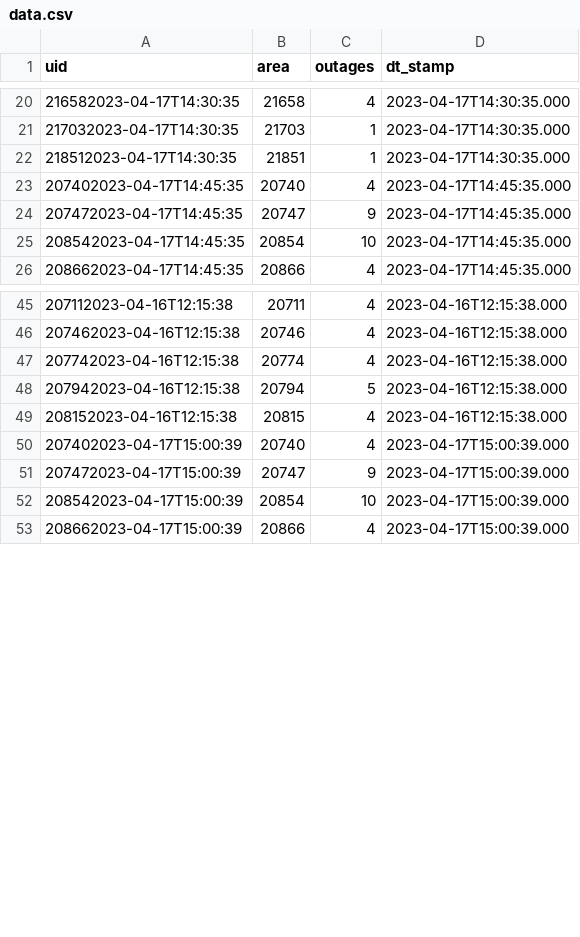
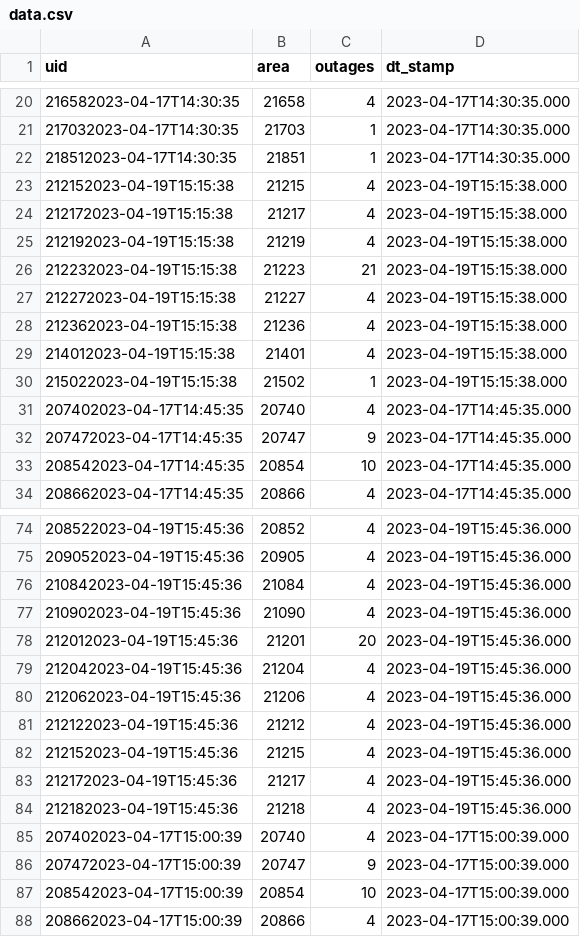
Before and after one commit to NewsAppsUMD/Poweroutage_Bot, a CSV file: data.csv, drawn as a sheet; only a part is shown, gaps mark what is left out; the diff covers the shown part only.

```diff
--- a/data.csv
+++ b/data.csv
@@ -22,2 +22,10 @@ uid,area,outages,dt_stamp
 218512023-04-17T14:30:35,21851,1,2023-04-17T14:30:35.000
+212152023-04-19T15:15:38,21215,4,2023-04-19T15:15:38.000
+212172023-04-19T15:15:38,21217,4,2023-04-19T15:15:38.000
+212192023-04-19T15:15:38,21219,4,2023-04-19T15:15:38.000
+212232023-04-19T15:15:38,21223,21,2023-04-19T15:15:38.000
+212272023-04-19T15:15:38,21227,4,2023-04-19T15:15:38.000
+212362023-04-19T15:15:38,21236,4,2023-04-19T15:15:38.000
+214012023-04-19T15:15:38,21401,4,2023-04-19T15:15:38.000
+215022023-04-19T15:15:38,21502,1,2023-04-19T15:15:38.000
 207402023-04-17T14:45:35,20740,4,2023-04-17T14:45:35.000
@@ -45,6 +74,12 @@ uid,area,outages,dt_stamp
-207112023-04-16T12:15:38,20711,4,2023-04-16T12:15:38.000
-207462023-04-16T12:15:38,20746,4,2023-04-16T12:15:38.000
-207742023-04-16T12:15:38,20774,4,2023-04-16T12:15:38.000
-207942023-04-16T12:15:38,20794,5,2023-04-16T12:15:38.000
-208152023-04-16T12:15:38,20815,4,2023-04-16T12:15:38.000
+208522023-04-19T15:45:36,20852,4,2023-04-19T15:45:36.000
+209052023-04-19T15:45:36,20905,4,2023-04-19T15:45:36.000
+210842023-04-19T15:45:36,21084,4,2023-04-19T15:45:36.000
+210902023-04-19T15:45:36,21090,4,2023-04-19T15:45:36.000
+212012023-04-19T15:45:36,21201,20,2023-04-19T15:45:36.000
+212042023-04-19T15:45:36,21204,4,2023-04-19T15:45:36.000
+212062023-04-19T15:45:36,21206,4,2023-04-19T15:45:36.000
+212122023-04-19T15:45:36,21212,4,2023-04-19T15:45:36.000
+212152023-04-19T15:45:36,21215,4,2023-04-19T15:45:36.000
+212172023-04-19T15:45:36,21217,4,2023-04-19T15:45:36.000
+212182023-04-19T15:45:36,21218,4,2023-04-19T15:45:36.000
 207402023-04-17T15:00:39,20740,4,2023-04-17T15:00:39.000
```
Also changed, not shown: 22 added rows, 1 removed row and 6 edited cells elsewhere in this file.
